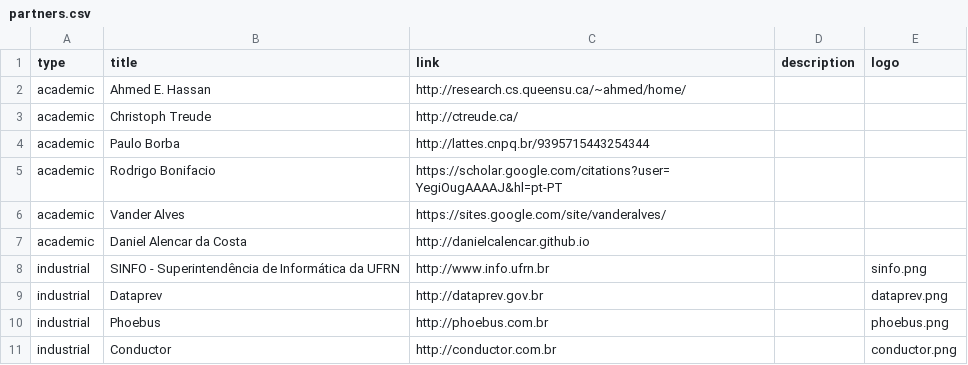
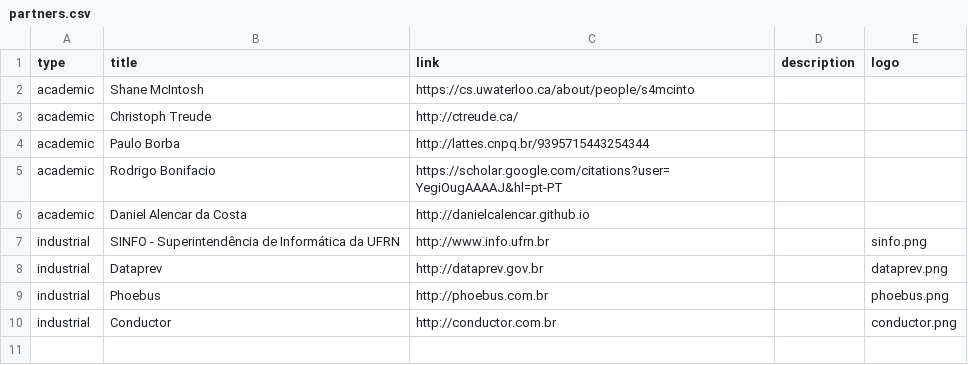
Before and after one commit to caseufrn/caseufrn.github.io, a CSV file: _data/partners.csv, drawn as a sheet; removed rows and columns are numbered as before the commit, all else as after; the diff names each change by its address in the sheet, - before the commit and + after, or states it on an @@ line.

```diff
--- a/_data/partners.csv
+++ b/_data/partners.csv
-row 2: academic | Ahmed E. Hassan | http://research.cs.queensu.ca/~ahmed/home/
+row 2: academic | Shane McIntosh | https://cs.uwaterloo.ca/about/people/s4mcinto
-row 6: academic | Vander Alves | https://sites.google.com/site/vanderalves/
```
Also changed, not shown: _data/theses.csv.
